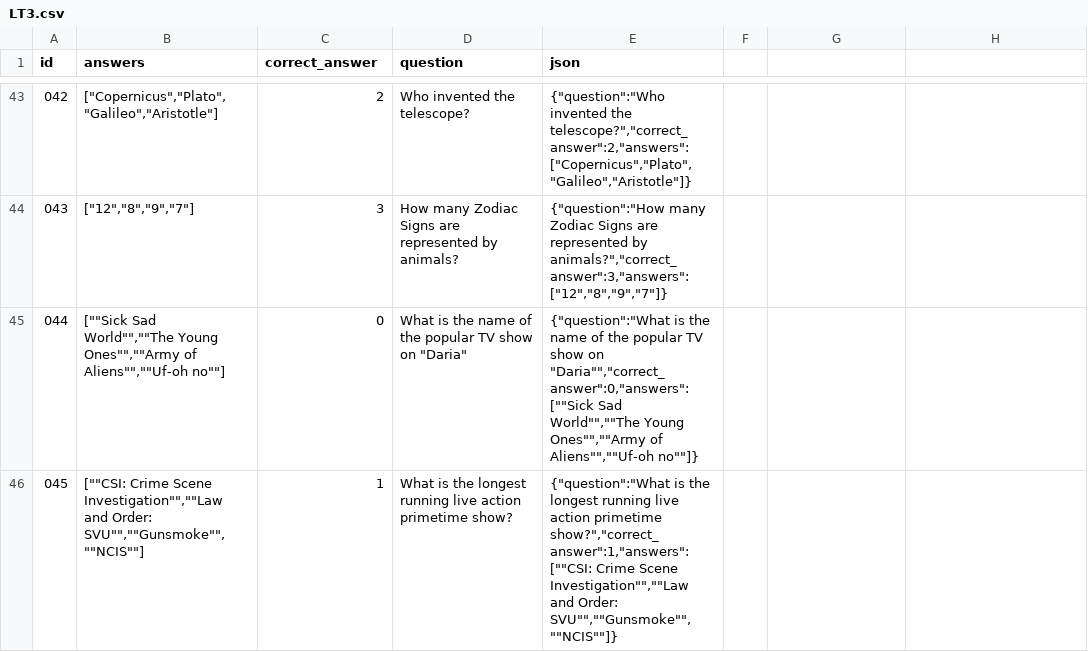
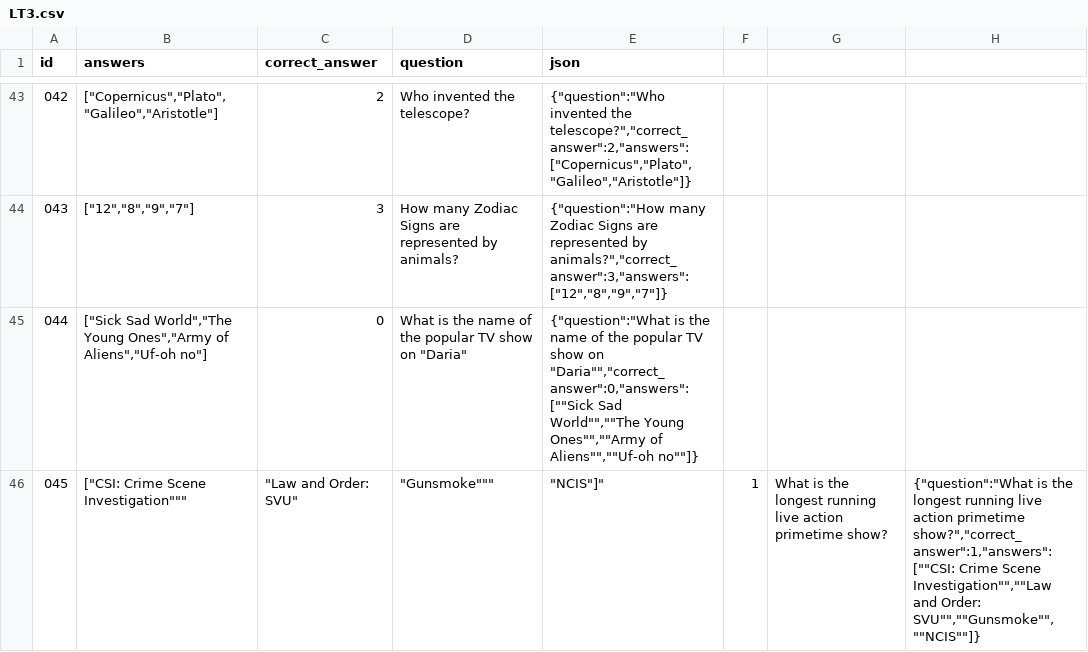
Before and after one commit to bitsofprocess/awsCsvLoader, a CSV file: LT3.csv, drawn as a sheet; only a part is shown, gaps mark what is left out; the diff covers the shown part only.

```diff
--- a/LT3.csv
+++ b/LT3.csv
@@ -44,3 +44,3 @@ id,answers,correct_answer,question,json
 043,"[""12"",""8"",""9"",""7""]",3,How many Zodiac Signs are represented by animals?,"{""question"":""How many Zodiac Signs are represented by animals?"",""correct_answer"":3,""answers"":[""12"",""8"",""9"",""7""]}"
-044,"[""""Sick Sad World"""",""""The Young Ones"""",""""Army of Aliens"""",""""Uf-oh no""""]",0,"What is the name of the popular TV show on ""Daria""","{""question"":""What is the name of the popular TV show on ""Daria"""",""correct_answer"":0,""answers"":[""""Sick Sad World"""",""""The Young Ones"""",""""Army of Aliens"""",""""Uf-oh no""""]}"
-045,"[""""CSI: Crime Scene Investigation"""",""""Law and Order: SVU"""",""""Gunsmoke"""",""""NCIS""""]",1,What is the longest running live action primetime show?,"{""question"":""What is the longest running live action primetime show?"",""correct_answer"":1,""answers"":[""""CSI: Crime Scene Investigation"""",""""Law and Order: SVU"""",""""Gunsmoke"""",""""NCIS""""]}"
+044,"[""Sick Sad World"",""The Young Ones"",""Army of Aliens"",""Uf-oh no""]",0,"What is the name of the popular TV show on ""Daria""","{""question"":""What is the name of the popular TV show on ""Daria"""",""correct_answer"":0,""answers"":[""""Sick Sad World"""",""""The Young Ones"""",""""Army of Aliens"""",""""Uf-oh no""""]}"
+045,"["""CSI: Crime Scene Investigation""","""Law and Order: SVU""",""""Gunsmoke""","""NCIS"""]",1,What is the longest running live action primetime show?,"{""question"":""What is the longest running live action primetime show?"",""correct_answer"":1,""answers"":[""""CSI: Crime Scene Investigation"""",""""Law and Order: SVU"""",""""Gunsmoke"""",""""NCIS""""]}"
```
Also changed, not shown: 8 edited cells elsewhere in this file, 6 other files.
